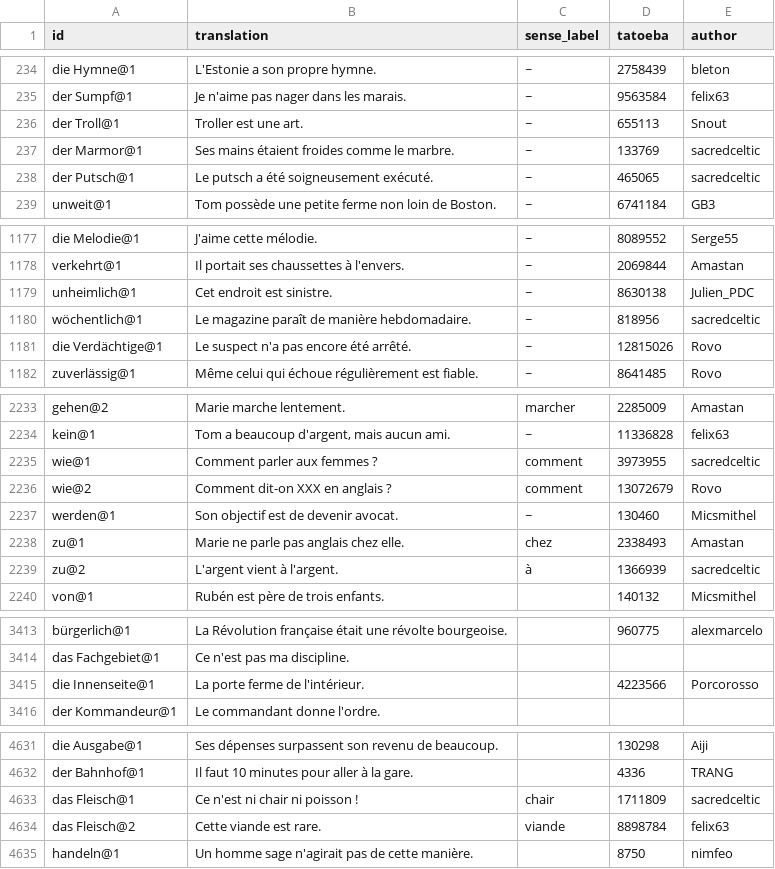
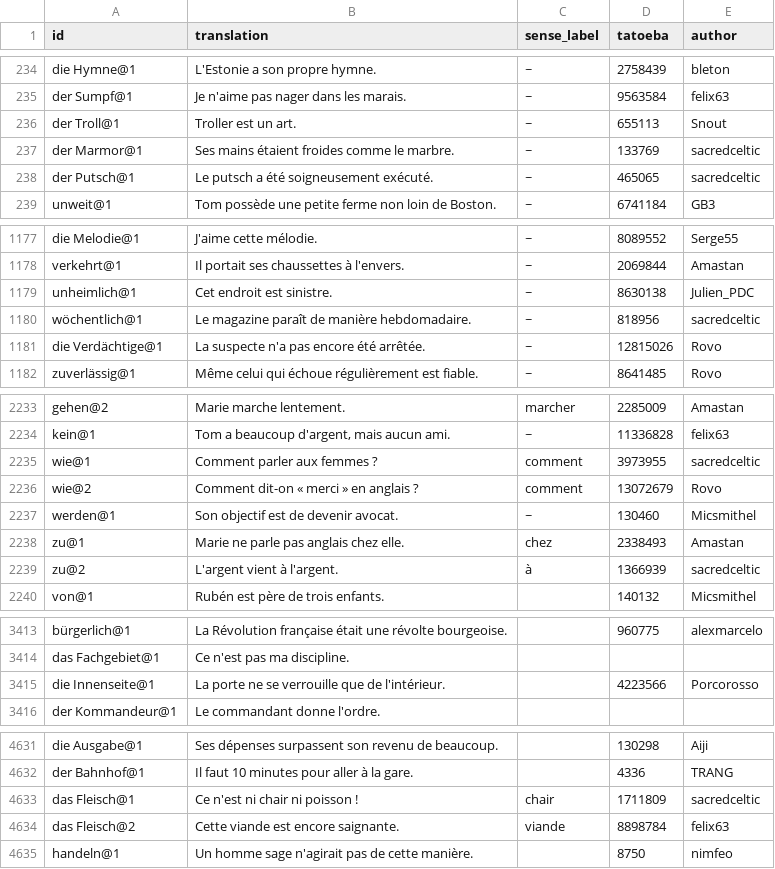
Before and after one commit to memolex-app/wortschatz, a TSV file: data/de-fr/examples.tsv, drawn as a sheet; only a part is shown, gaps mark what is left out; the diff covers the shown part only.

```diff
--- a/data/de-fr/examples.tsv
+++ b/data/de-fr/examples.tsv
@@ -235,3 +235,3 @@ die Hymne@1	L'Estonie a son propre hymne.	~	2758439	bleton
 der Sumpf@1	Je n'aime pas nager dans les marais.	~	9563584	felix63
-der Troll@1	Troller est une art.	~	655113	Snout
+der Troll@1	Troller est un art.	~	655113	Snout
 der Marmor@1	Ses mains étaient froides comme le marbre.	~	133769	sacredceltic
@@ -1180,3 +1180,3 @@ unheimlich@1	Cet endroit est sinistre.	~	8630138	Julien_PDC
 wöchentlich@1	Le magazine paraît de manière hebdomadaire.	~	818956	sacredceltic
-die Verdächtige@1	Le suspect n'a pas encore été arrêté.	~	12815026	Rovo
+die Verdächtige@1	La suspecte n'a pas encore été arrêtée.	~	12815026	Rovo
 zuverlässig@1	Même celui qui échoue régulièrement est fiable.	~	8641485	Rovo
@@ -2235,3 +2235,3 @@ kein@1	Tom a beaucoup d'argent, mais aucun ami.	~	11336828	felix63
 wie@1	Comment parler aux femmes ?	comment	3973955	sacredceltic
-wie@2	Comment dit-on XXX en anglais ?	comment	13072679	Rovo
+wie@2	Comment dit-on « merci » en anglais ?	comment	13072679	Rovo
 werden@1	Son objectif est de devenir avocat.	~	130460	Micsmithel
@@ -3414,3 +3414,3 @@ bürgerlich@1	La Révolution française était une révolte bourgeoise.		960775
 das Fachgebiet@1	Ce n'est pas ma discipline.			
-die Innenseite@1	La porte ferme de l'intérieur.		4223566	Porcorosso
+die Innenseite@1	La porte ne se verrouille que de l'intérieur.		4223566	Porcorosso
 der Kommandeur@1	Le commandant donne l'ordre.			
@@ -4633,3 +4633,3 @@ der Bahnhof@1	Il faut 10 minutes pour aller à la gare.		4336	TRANG
 das Fleisch@1	Ce n'est ni chair ni poisson !	chair	1711809	sacredceltic
-das Fleisch@2	Cette viande est rare.	viande	8898784	felix63
+das Fleisch@2	Cette viande est encore saignante.	viande	8898784	felix63
 handeln@1	Un homme sage n'agirait pas de cette manière.		8750	nimfeo
```
Also changed, not shown: 1 edited cell elsewhere in this file, data/de-en/examples.tsv, data/de/examples.tsv, 4 other files.
